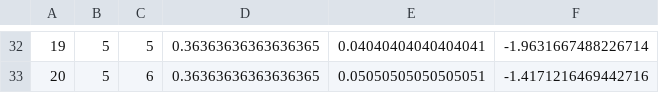
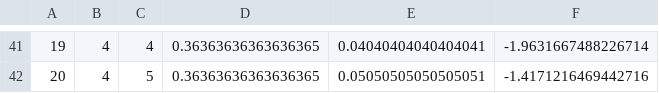
Before and after one commit to Dimanchella/CS_CGV, a CSV file: output.csv, drawn as a sheet; only a part is shown, gaps mark what is left out; addresses are those after the commit; the diff covers the shown part only; the diff names each change by its address in the sheet, - before the commit and + after, or states it on an @@ line.

```diff
--- a/output.csv
+++ b/output.csv
-B41:B42: 5
+B41:B42: 4
-C41: 5
+C41: 4
-C42: 6
+C42: 5
```
Also changed, not shown: 9 added rows and 36 edited cells elsewhere in this file, 1 other file.
